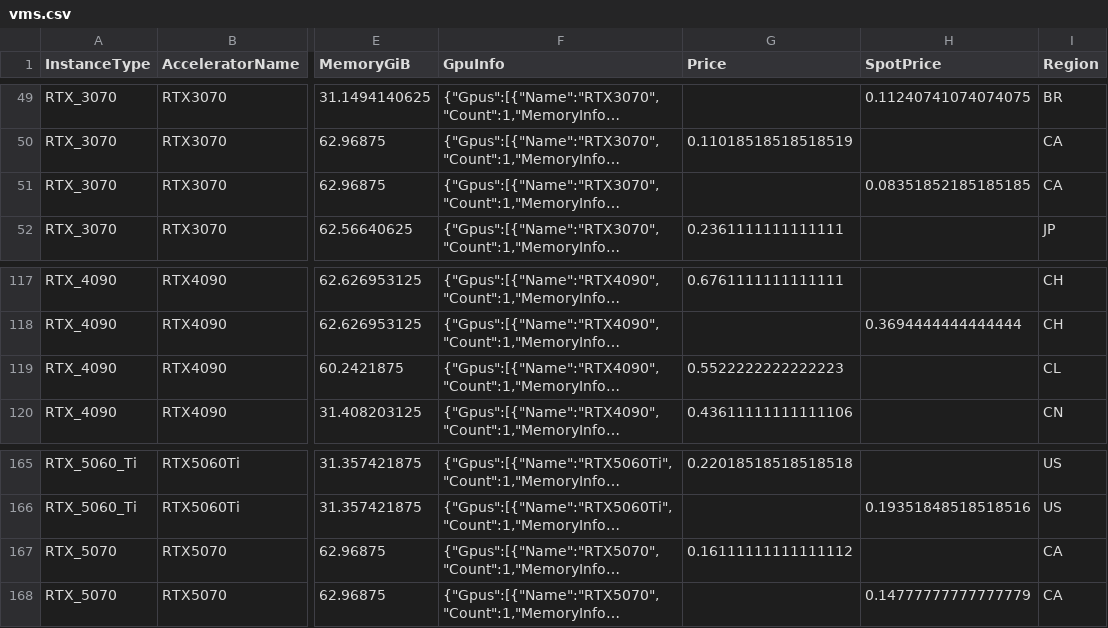
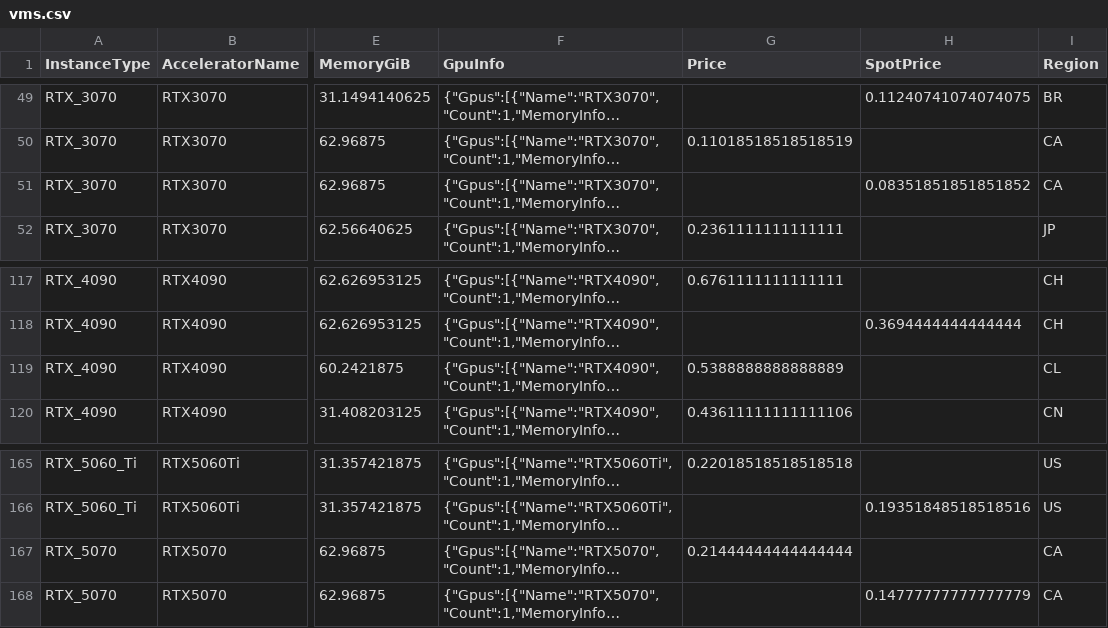
Before and after one commit to anycloud-sh/catalog, a CSV file: vast/vms.csv, drawn as a sheet; only a part is shown, gaps mark what is left out; long unchanged cells end in …; the diff covers the shown part only; the diff names each change by its address in the sheet, - before the commit and + after, or states it on an @@ line.

```diff
--- a/vast/vms.csv
+++ b/vast/vms.csv
-H51 (SpotPrice): 0.08351852185185185
+H51 (SpotPrice): 0.08351851851851852
-G119 (Price): 0.5522222222222223
+G119 (Price): 0.5388888888888889
-G167 (Price): 0.16111111111111112
+G167 (Price): 0.21444444444444444
```
Also changed, not shown: 40 edited cells elsewhere in this file, 1 other file.
